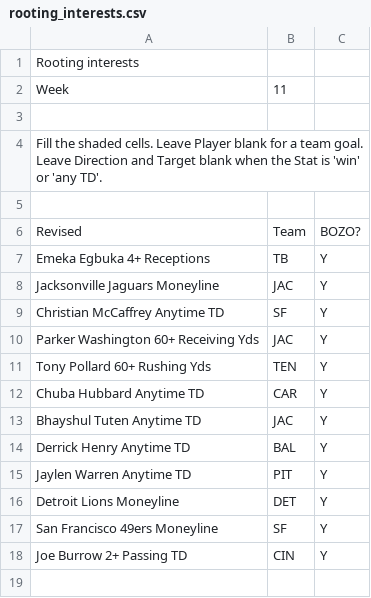
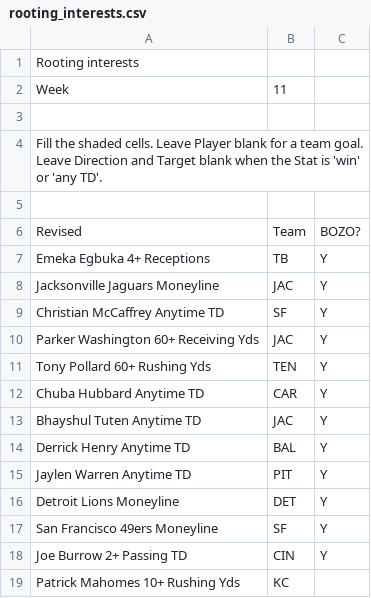
Before and after one commit to jwright010/football-dashboard, a CSV file: imports/rooting_interests.csv, drawn as a sheet; the diff names each change by its address in the sheet, - before the commit and + after, or states it on an @@ line.

Commit message:
Rooting interests from the Google Sheet

```diff
--- a/imports/rooting_interests.csv
+++ b/imports/rooting_interests.csv
+row 19: Patrick Mahomes 10+ Rushing Yds | KC
```
